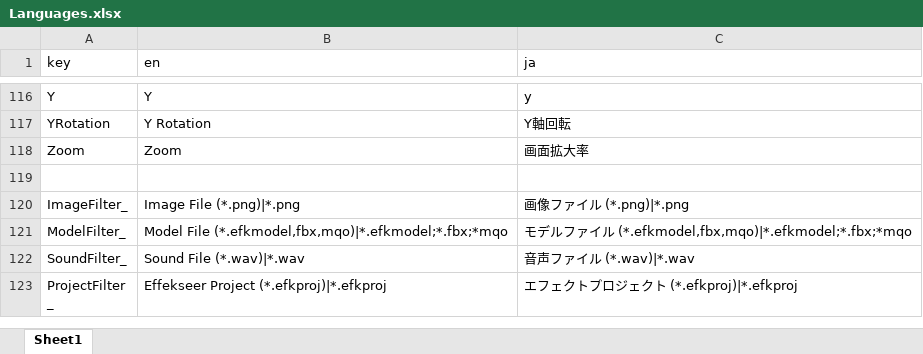
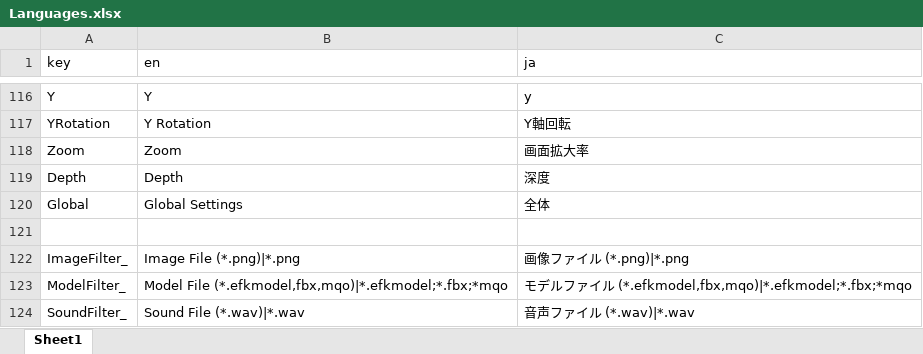
Before and after one commit to effekseer/Effekseer, an Excel workbook: Dev/release/resources/Languages.xlsx, sheet Sheet1, drawn as a sheet; only a part is shown, gaps mark what is left out; the shorter side is filled out with more unchanged rows; values as stored, in another font and other column widths than the file's, no borders; the diff names each change by its address in the sheet, - before the commit and + after, or states it on an @@ line.

```diff
--- a/Dev/release/resources/Languages.xlsx (sheet Sheet1)
+++ b/Dev/release/resources/Languages.xlsx (sheet Sheet1)
+row 119: Depth | Depth | 深度
+row 120: Global | Global Settings | 全体
```
Also changed, not shown: 11 other files.
